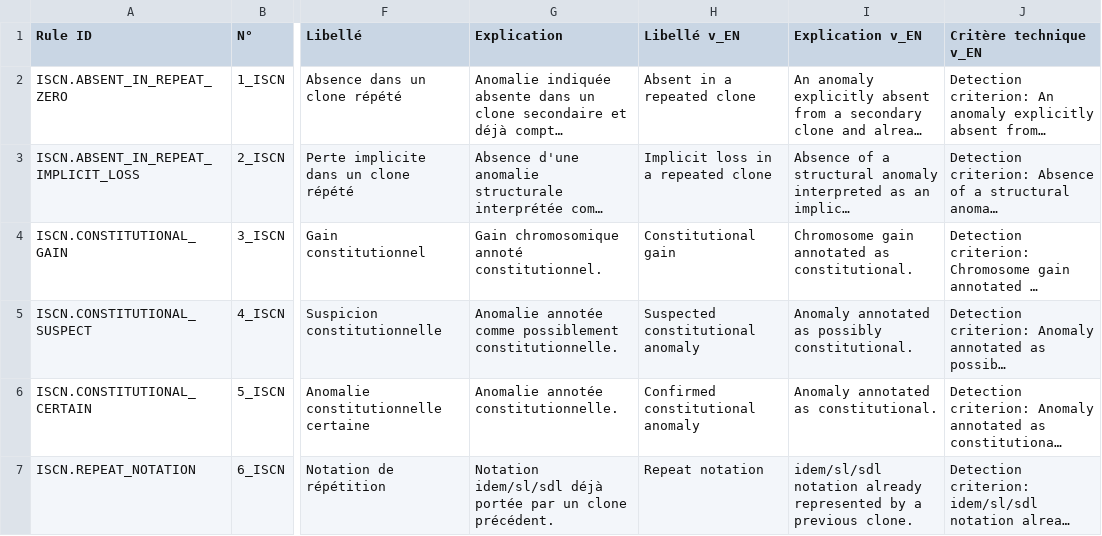
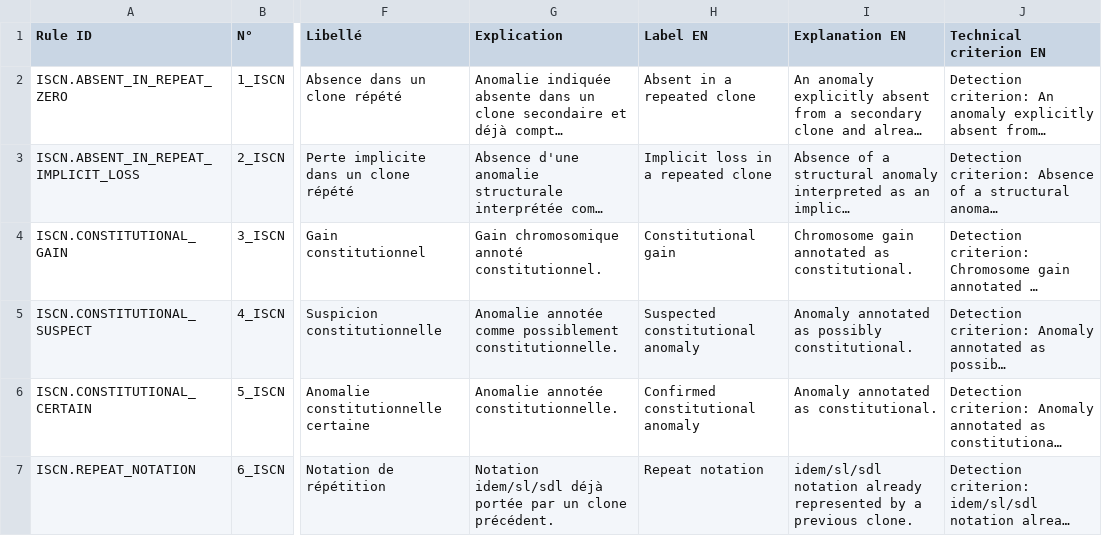
Before and after one commit to MalikMouazer/Caryocount3, a CSV file: rules_catalog_reference.csv, drawn as a sheet; only a part is shown, gaps mark what is left out; long unchanged cells end in …; the diff names each change by its address in the sheet, - before the commit and + after, or states it on an @@ line.

```diff
--- a/rules_catalog_reference.csv
+++ b/rules_catalog_reference.csv
-H1: Libellé v_EN
+H1: Label EN
-I1: Explication v_EN
+I1: Explanation EN
-J1: Critère technique v_EN
+J1: Technical criterion EN
```
Also changed, not shown: 3 other files.
